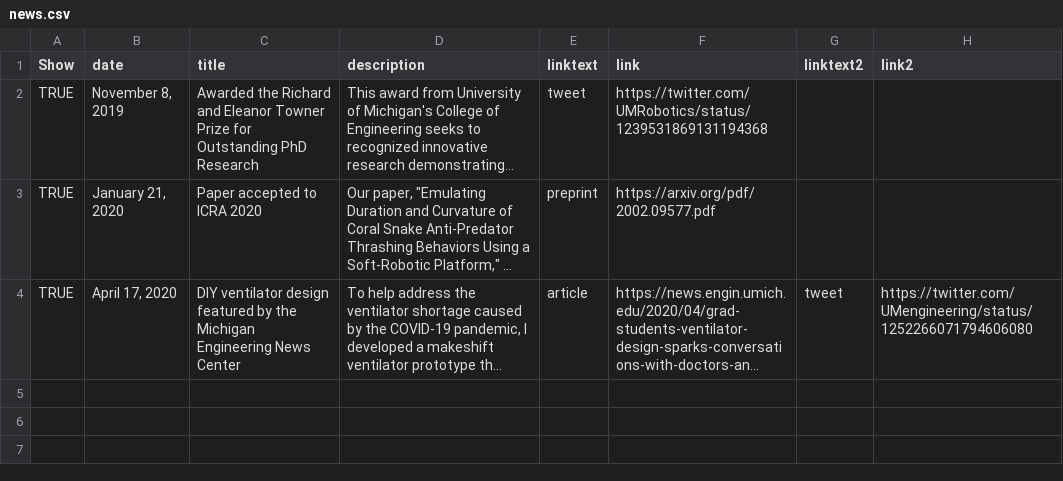
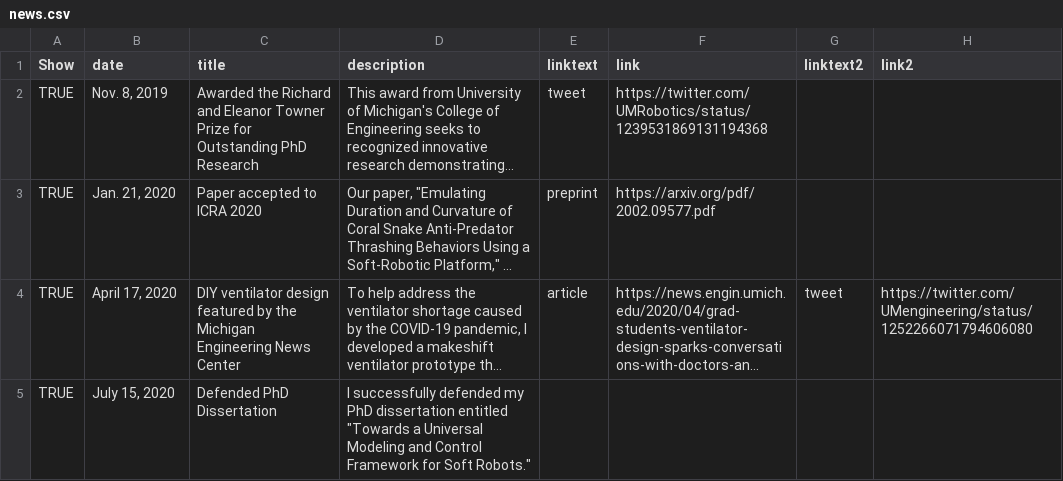
Before and after one commit to bruderd/danielbruder, a CSV file: _data/news.csv, drawn as a sheet; long unchanged cells end in …; the diff names each change by its address in the sheet, - before the commit and + after, or states it on an @@ line.

```diff
--- a/_data/news.csv
+++ b/_data/news.csv
-B2 (date): November 8, 2019
+B2 (date): Nov. 8, 2019
-B3 (date): January 21, 2020
+B3 (date): Jan. 21, 2020
+row 5: TRUE | July 15, 2020 | Defended PhD Dissertation | I successfully defended my PhD dissertation entitled "Towards a Universal Modeling and Control Framework for Soft Robots."
```
Also changed, not shown: _data/publications.csv, 6 other files.
